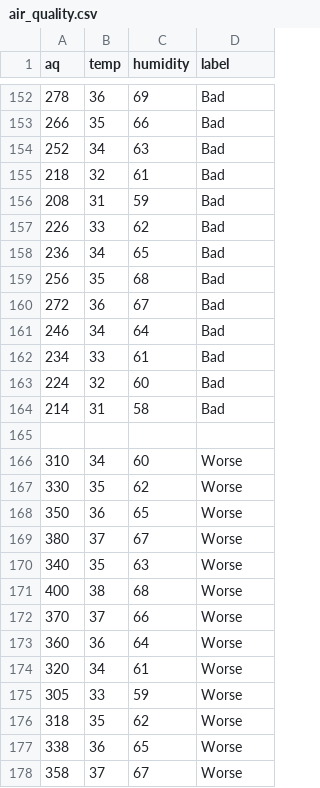
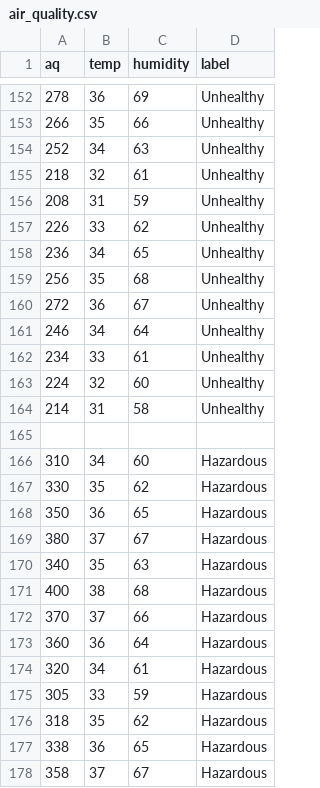
Before and after one commit to UjjwalKumar02/AirQ, a CSV file: data/air_quality.csv, drawn as a sheet; only a part is shown, gaps mark what is left out; the diff covers the shown part only.

```diff
--- a/data/air_quality.csv
+++ b/data/air_quality.csv
@@ -152,27 +152,27 @@ aq,temp,humidity,label
-278,36,69,Bad
-266,35,66,Bad
-252,34,63,Bad
-218,32,61,Bad
-208,31,59,Bad
-226,33,62,Bad
-236,34,65,Bad
-256,35,68,Bad
-272,36,67,Bad
-246,34,64,Bad
-234,33,61,Bad
-224,32,60,Bad
-214,31,58,Bad
+278,36,69,Unhealthy
+266,35,66,Unhealthy
+252,34,63,Unhealthy
+218,32,61,Unhealthy
+208,31,59,Unhealthy
+226,33,62,Unhealthy
+236,34,65,Unhealthy
+256,35,68,Unhealthy
+272,36,67,Unhealthy
+246,34,64,Unhealthy
+234,33,61,Unhealthy
+224,32,60,Unhealthy
+214,31,58,Unhealthy
 
-310,34,60,Worse
-330,35,62,Worse
-350,36,65,Worse
-380,37,67,Worse
-340,35,63,Worse
-400,38,68,Worse
-370,37,66,Worse
-360,36,64,Worse
-320,34,61,Worse
-305,33,59,Worse
-318,35,62,Worse
-338,36,65,Worse
-358,37,67,Worse
+310,34,60,Hazardous
+330,35,62,Hazardous
+350,36,65,Hazardous
+380,37,67,Hazardous
+340,35,63,Hazardous
+400,38,68,Hazardous
+370,37,66,Hazardous
+360,36,64,Hazardous
+320,34,61,Hazardous
+305,33,59,Hazardous
+318,35,62,Hazardous
+338,36,65,Hazardous
+358,37,67,Hazardous
```
Also changed, not shown: 94 edited cells elsewhere in this file, 7 other files.
